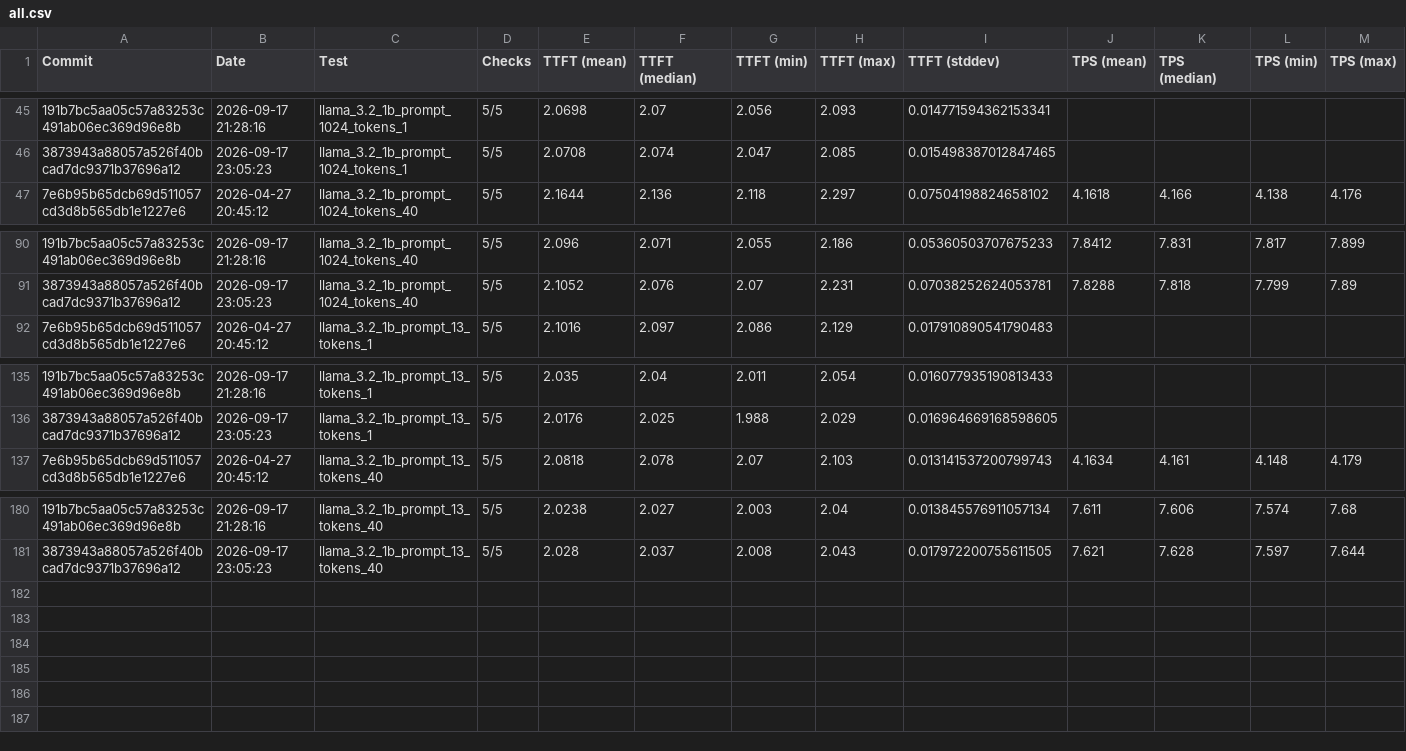
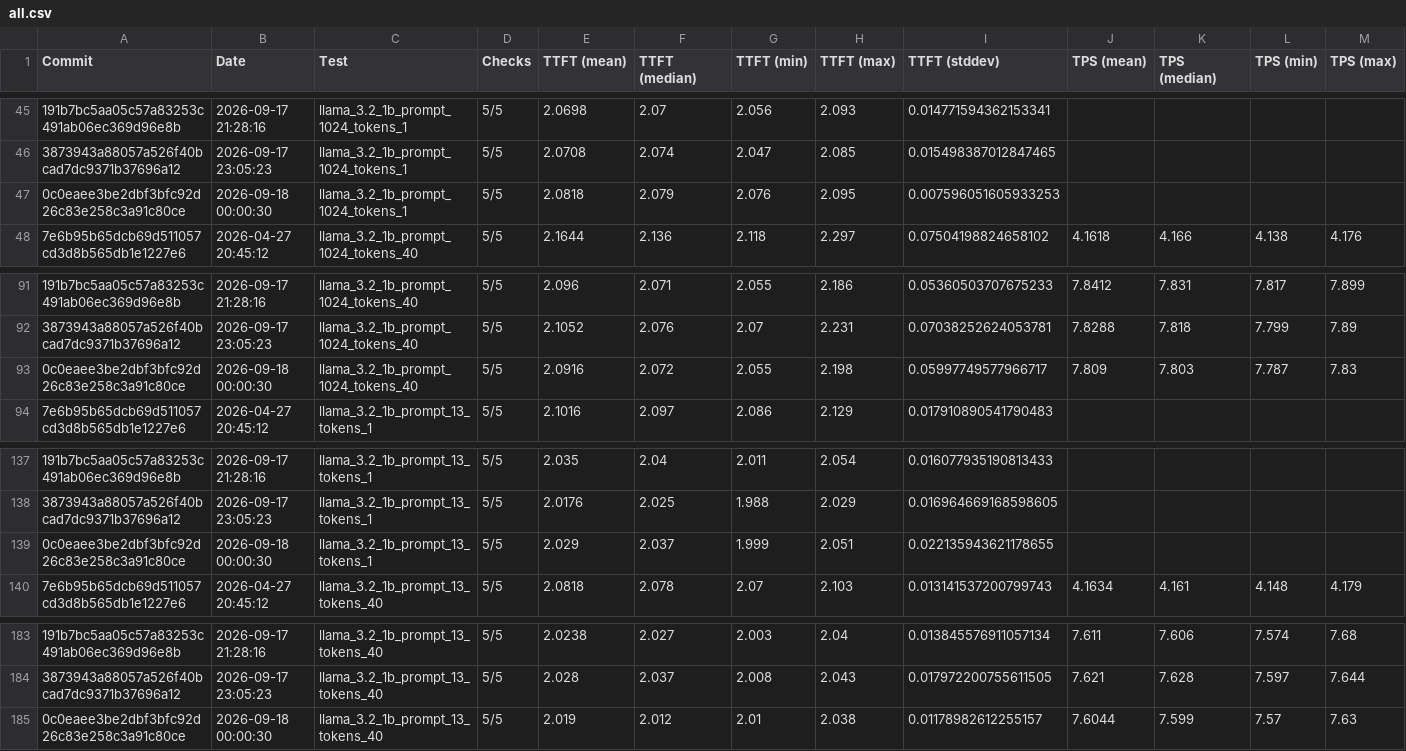
Before and after one commit to amd/IRON, a CSV file: krackan/examples/all.csv, drawn as a sheet; only a part is shown, gaps mark what is left out; rows hold the shown columns only; the diff names each change by its address in the sheet, - before the commit and + after, or states it on an @@ line.

```diff
--- a/krackan/examples/all.csv
+++ b/krackan/examples/all.csv
+row 47: 0c0eaee3be2dbf3bfc92d26c83e258c3a91c80ce | 2026-09-18 00:00:30 | llama_3.2_1b_prompt_1024_tokens_1 | 5/5 | 2.0818 | 2.079 | 2.076 | 2.095 | 0.007596051605933253
+row 93: 0c0eaee3be2dbf3bfc92d26c83e258c3a91c80ce | 2026-09-18 00:00:30 | llama_3.2_1b_prompt_1024_tokens_40 | 5/5 | 2.0916 | 2.072 | 2.055 | 2.198 | 0.05997749577966717 | 7.809 | 7.803 | 7.787 | 7.83
+row 139: 0c0eaee3be2dbf3bfc92d26c83e258c3a91c80ce | 2026-09-18 00:00:30 | llama_3.2_1b_prompt_13_tokens_1 | 5/5 | 2.029 | 2.037 | 1.999 | 2.051 | 0.022135943621178655
+row 185: 0c0eaee3be2dbf3bfc92d26c83e258c3a91c80ce | 2026-09-18 00:00:30 | llama_3.2_1b_prompt_13_tokens_40 | 5/5 | 2.019 | 2.012 | 2.01 | 2.038 | 0.01178982612255157 | 7.6044 | 7.599 | 7.57 | 7.63
```
Also changed, not shown: krackan/examples/latest.csv, 2 other files.
